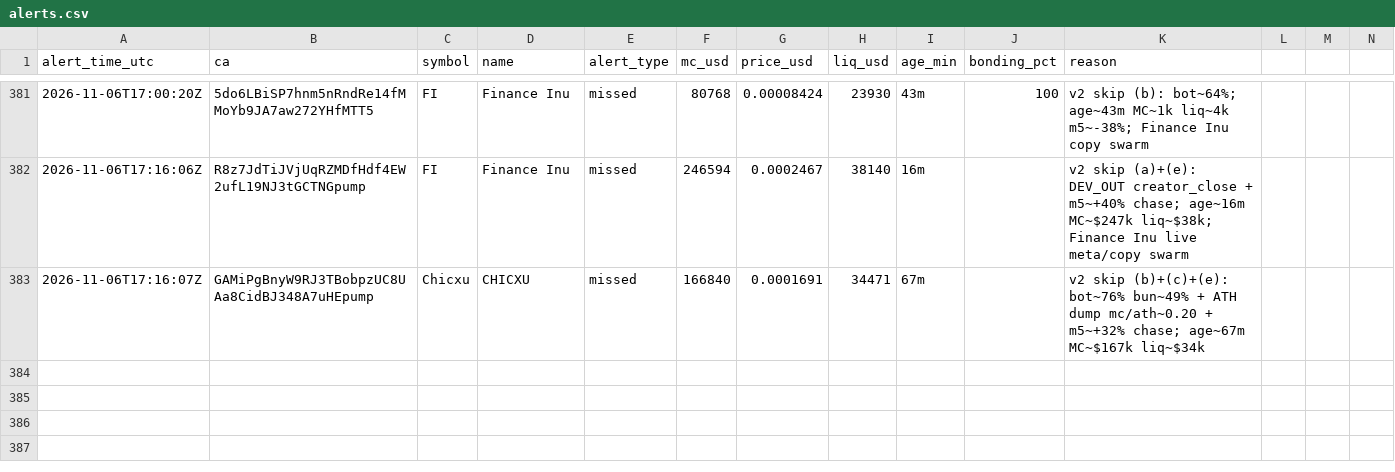
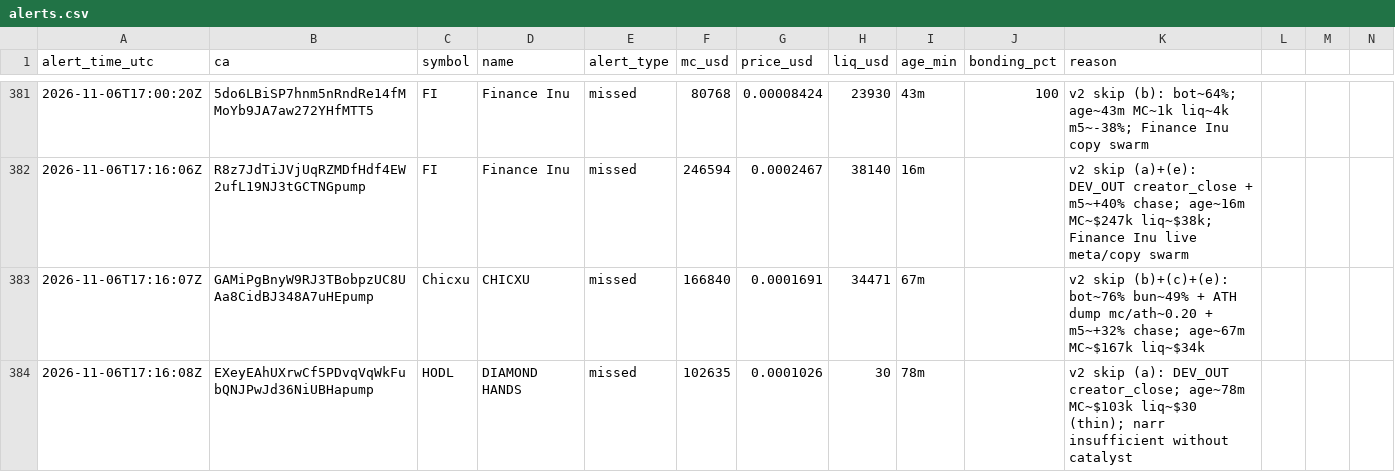
Before and after one commit to andreolf/memecoin-paper-tracker, a CSV file: data/alerts.csv, drawn as a sheet; only a part is shown, gaps mark what is left out; rows hold the shown columns only; the diff names each change by its address in the sheet, - before the commit and + after, or states it on an @@ line.

Commit message:
alert: HODL

```diff
--- a/data/alerts.csv
+++ b/data/alerts.csv
+row 384: 2026-11-06T17:16:08Z | EXeyEAhUXrwCf5PDvqVqWkFubQNJPwJd36NiUBHapump | HODL | DIAMOND HANDS | missed | 102635 | 0.0001026 | 30 | 78m |  | v2 skip (a): DEV_OUT creator_close; age~78m MC~$103k liq~$30 (thin); narr insufficient without catalyst
```
